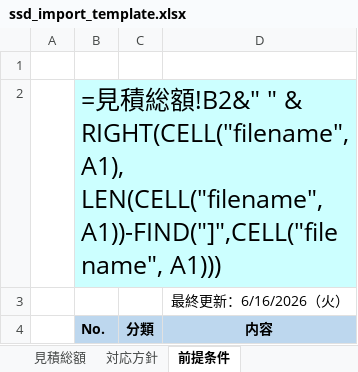
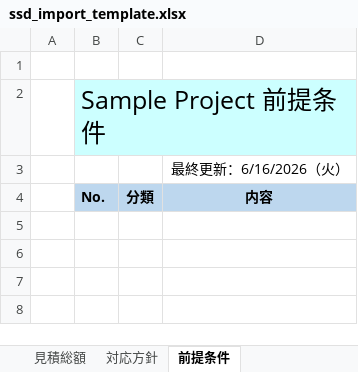
Before and after one commit to nhlynn/multi-knowledge-manhour-prediction, an Excel workbook: import/ssd/ssd_import_template.xlsx, sheet 前提条件, drawn as a sheet; values as stored, in another font and other column widths than the file's, no borders; formulas without a stored value are shown as written; the diff names each change by its address in the sheet, - before the commit and + after, or states it on an @@ line.

```diff
--- a/import/ssd/ssd_import_template.xlsx (sheet 前提条件)
+++ b/import/ssd/ssd_import_template.xlsx (sheet 前提条件)
-B2: =見積総額!B2&" " & RIGHT(CELL("filename", A1), LEN(CELL("filename", A1))-FIND("]",CELL("filename", A1)))
+B2: Sample Project 前提条件
```
Also changed, not shown: sheet 詳細設計～システムテスト 本番移行, sheet 成果物, sheet 見積総額, sheet 対応方針, sheet 体制, sheet 難易度別標準工数, 1 more sheet, hidden cells, charts or pictures, 4 other files.
